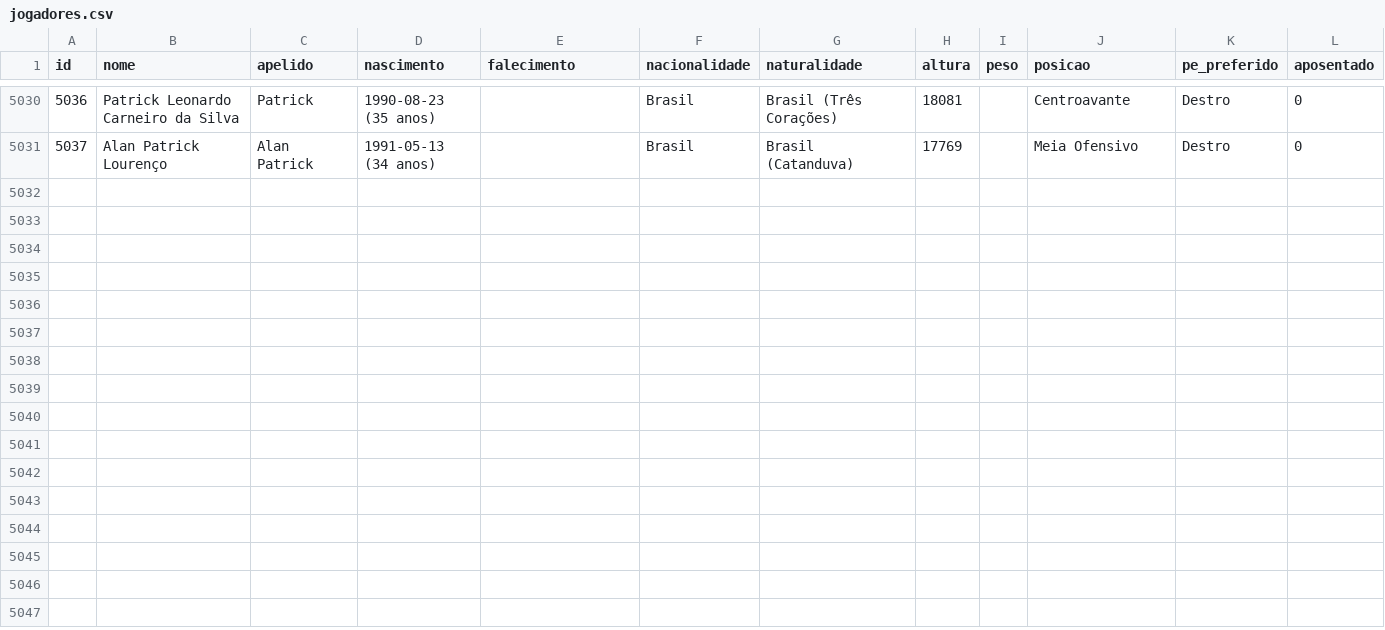
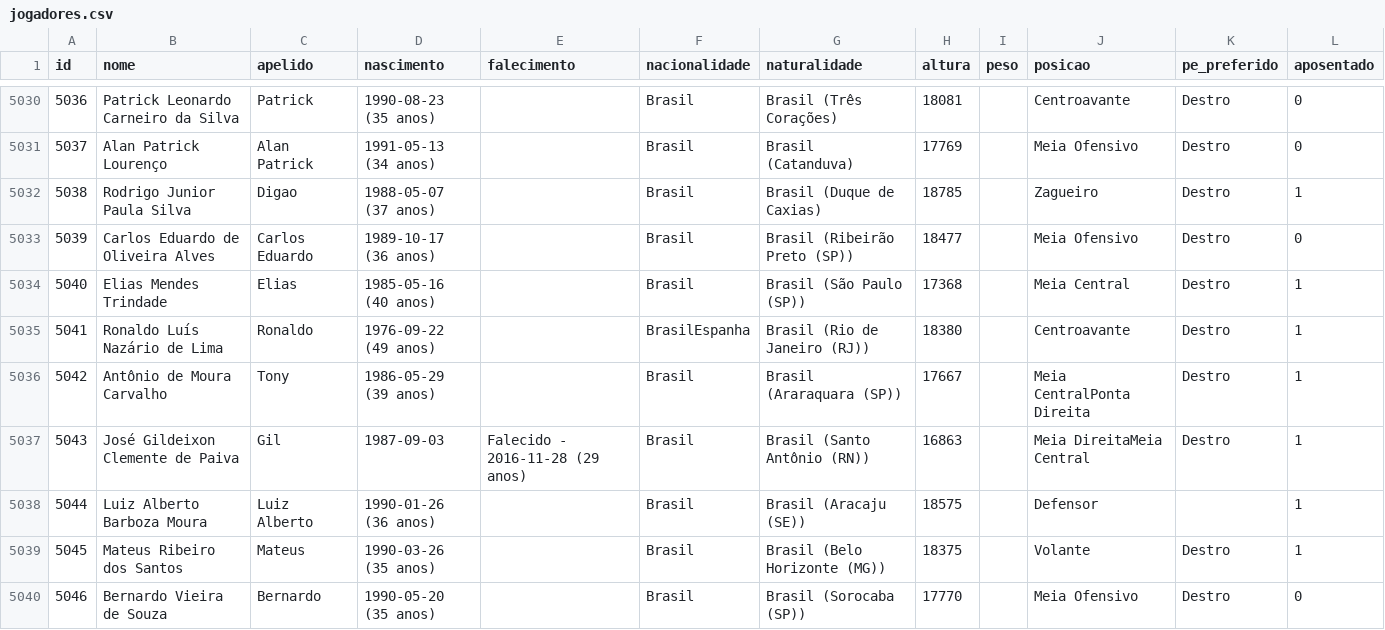
Before and after one commit to shinzatokazuya/kamusari, a CSV file: novo_bd1971_robusto/output_csvs/jogadores.csv, drawn as a sheet; only a part is shown, gaps mark what is left out.

```diff
--- a/novo_bd1971_robusto/output_csvs/jogadores.csv
+++ b/novo_bd1971_robusto/output_csvs/jogadores.csv
@@ -5031 +5031,10 @@ id,nome,apelido,nascimento,falecimento,nacionalidade,naturalidade,altura,peso,po
 5037,Alan Patrick Lourenço,Alan Patrick,1991-05-13 (34 anos),,Brasil,Brasil (Catanduva),17769,,Meia Ofensivo,Destro,0
+5038,Rodrigo Junior Paula Silva,Digao,1988-05-07 (37 anos),,Brasil,Brasil (Duque de Caxias),18785,,Zagueiro,Destro,1
+5039,Carlos Eduardo de Oliveira Alves,Carlos Eduardo,1989-10-17 (36 anos),,Brasil,Brasil (Ribeirão Preto (SP)),18477,,Meia Ofensivo,Destro,0
+5040,Elias Mendes Trindade,Elias,1985-05-16 (40 anos),,Brasil,Brasil (São Paulo (SP)),17368,,Meia Central,Destro,1
+5041,Ronaldo Luís Nazário de Lima,Ronaldo,1976-09-22 (49 anos),,BrasilEspanha,Brasil (Rio de Janeiro (RJ)),18380,,Centroavante,Destro,1
+5042,Antônio de Moura Carvalho,Tony,1986-05-29 (39 anos),,Brasil,Brasil (Araraquara (SP)),17667,,Meia CentralPonta Direita,Destro,1
+5043,José Gildeixon Clemente de Paiva,Gil,1987-09-03,Falecido - 2016-11-28 (29 anos),Brasil,Brasil (Santo Antônio (RN)),16863,,Meia DireitaMeia Central,Destro,1
+5044,Luiz Alberto Barboza Moura,Luiz Alberto,1990-01-26 (36 anos),,Brasil,Brasil (Aracaju (SE)),18575,,Defensor,,1
+5045,Mateus Ribeiro dos Santos,Mateus,1990-03-26 (35 anos),,Brasil,Brasil (Belo Horizonte (MG)),18375,,Volante,Destro,1
+5046,Bernardo Vieira de Souza,Bernardo,1990-05-20 (35 anos),,Brasil,Brasil (Sorocaba (SP)),17770,,Meia Ofensivo,Destro,0
```
Also changed, not shown: novo_bd1971_robusto/output_csvs/arbitros.csv, novo_bd1971_robusto/output_csvs/arbitros_em_partida.csv, 6 other files.
